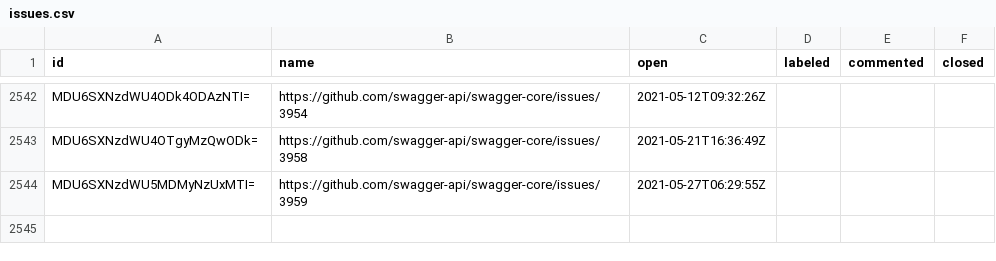
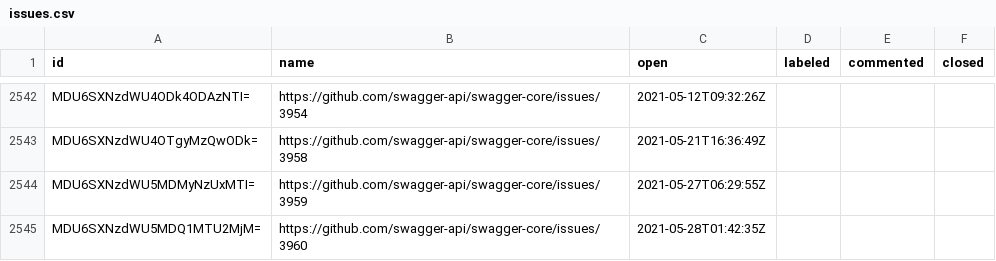
Before and after one commit to SmartBear/swagger-oselvar-metrics, a CSV file: data/swagger-api/swagger-core/issues.csv, drawn as a sheet; only a part is shown, gaps mark what is left out.

```diff
--- a/data/swagger-api/swagger-core/issues.csv
+++ b/data/swagger-api/swagger-core/issues.csv
@@ -2544 +2544,2 @@ MDU6SXNzdWU4OTgyMzQwODk=,https://github.com/swagger-api/swagger-core/issues/3958
 MDU6SXNzdWU5MDMyNzUxMTI=,https://github.com/swagger-api/swagger-core/issues/3959,2021-05-27T06:29:55Z,,,
+MDU6SXNzdWU5MDQ1MTU2MjM=,https://github.com/swagger-api/swagger-core/issues/3960,2021-05-28T01:42:35Z,,,
```
